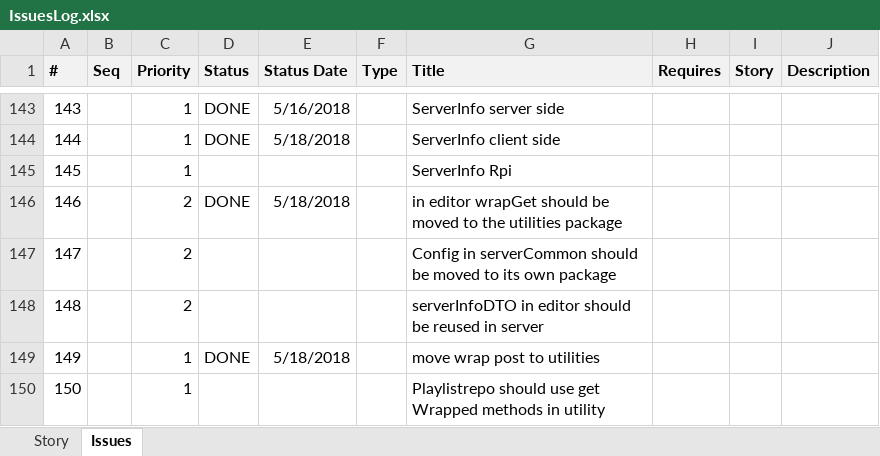
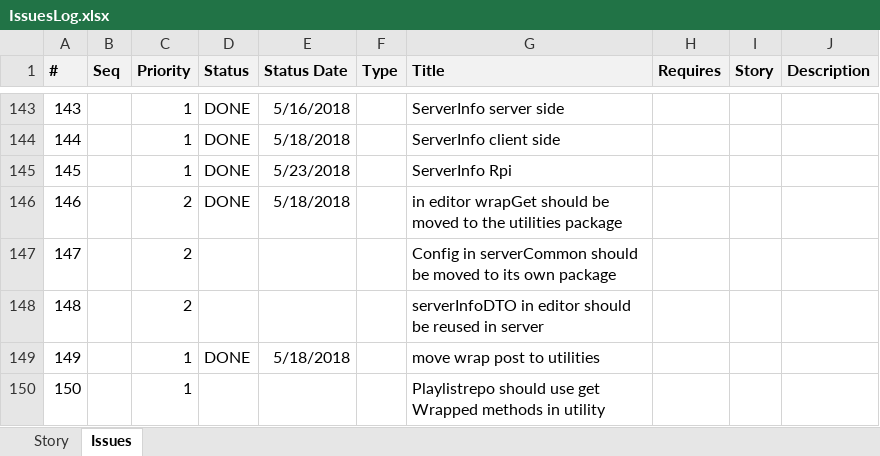
Before and after one commit to ownimage/piWriter, an Excel workbook: IssuesLog.xlsx, sheet Issues, drawn as a sheet; only a part is shown, gaps mark what is left out; values as stored, in another font and other column widths than the file's, no borders; the diff names each change by its address in the sheet, - before the commit and + after, or states it on an @@ line.

Commit message:
Issue #145 RPi serverInfo implementation

```diff
--- a/IssuesLog.xlsx (sheet Issues)
+++ b/IssuesLog.xlsx (sheet Issues)
-D145 (Status): (empty)
+D145 (Status): DONE
-E145 (Status Date): (empty)
+E145 (Status Date): 5/23/2018
```
Also changed, not shown: 1 other file.
